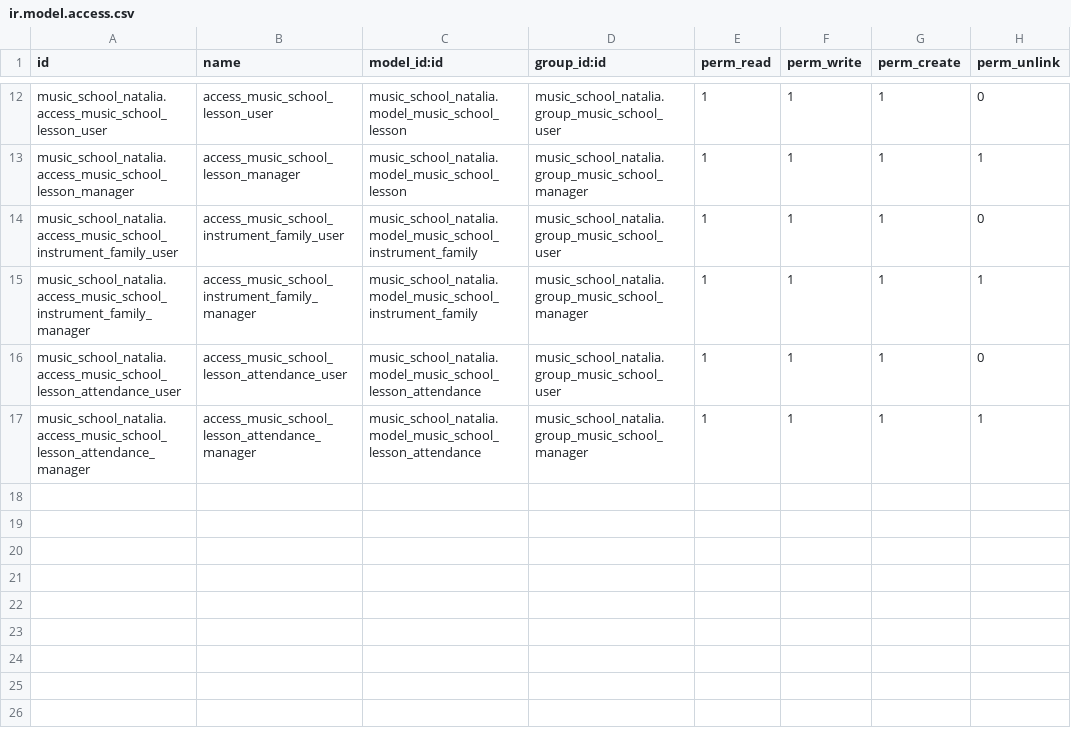
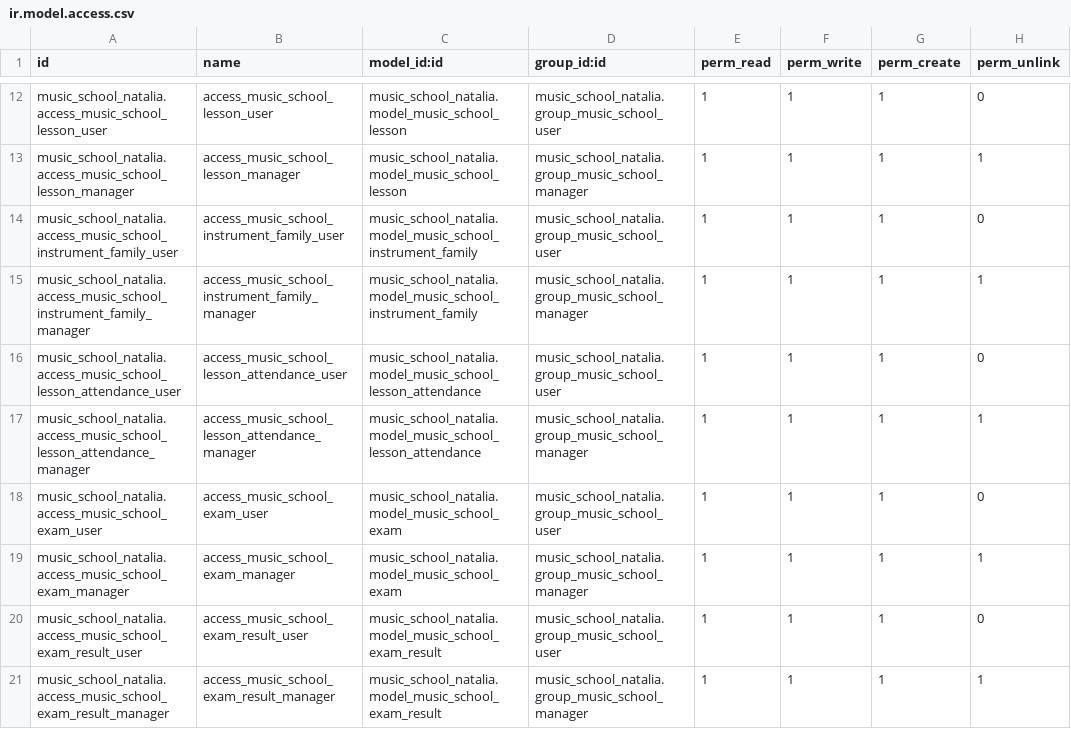
Before and after one commit to Xira21/cursoaeodoo2026, a CSV file: music_school_natalia/security/ir.model.access.csv, drawn as a sheet; only a part is shown, gaps mark what is left out.

Commit message:
Task7: exámenes y resultados con aprobado calculado, generar resultados, filtros, onchange de profesor y traducciones

```diff
--- a/music_school_natalia/security/ir.model.access.csv
+++ b/music_school_natalia/security/ir.model.access.csv
@@ -17 +17,5 @@ music_school_natalia.access_music_school_lesson_attendance_user,access_music_sch
 music_school_natalia.access_music_school_lesson_attendance_manager,access_music_school_lesson_attendance_manager,music_school_natalia.model_music_school_lesson_attendance,music_school_natalia.group_music_school_manager,1,1,1,1
+music_school_natalia.access_music_school_exam_user,access_music_school_exam_user,music_school_natalia.model_music_school_exam,music_school_natalia.group_music_school_user,1,1,1,0
+music_school_natalia.access_music_school_exam_manager,access_music_school_exam_manager,music_school_natalia.model_music_school_exam,music_school_natalia.group_music_school_manager,1,1,1,1
+music_school_natalia.access_music_school_exam_result_user,access_music_school_exam_result_user,music_school_natalia.model_music_school_exam_result,music_school_natalia.group_music_school_user,1,1,1,0
+music_school_natalia.access_music_school_exam_result_manager,access_music_school_exam_result_manager,music_school_natalia.model_music_school_exam_result,music_school_natalia.group_music_school_manager,1,1,1,1
```
Also changed, not shown: 7 other files.
